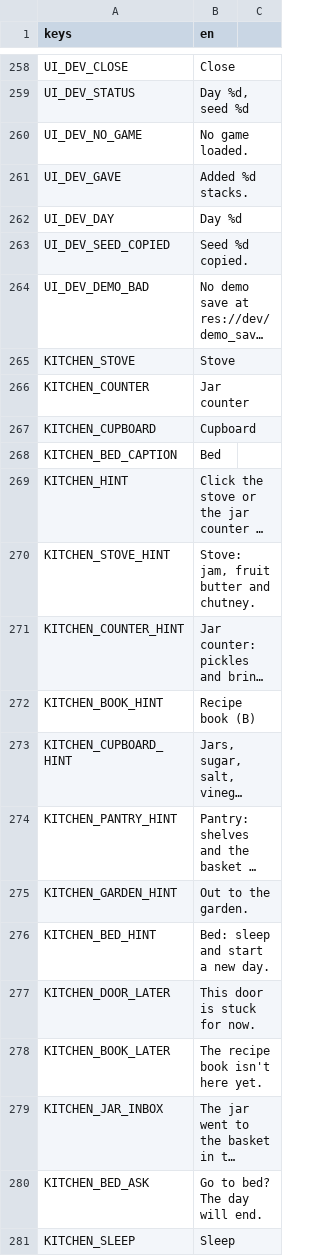
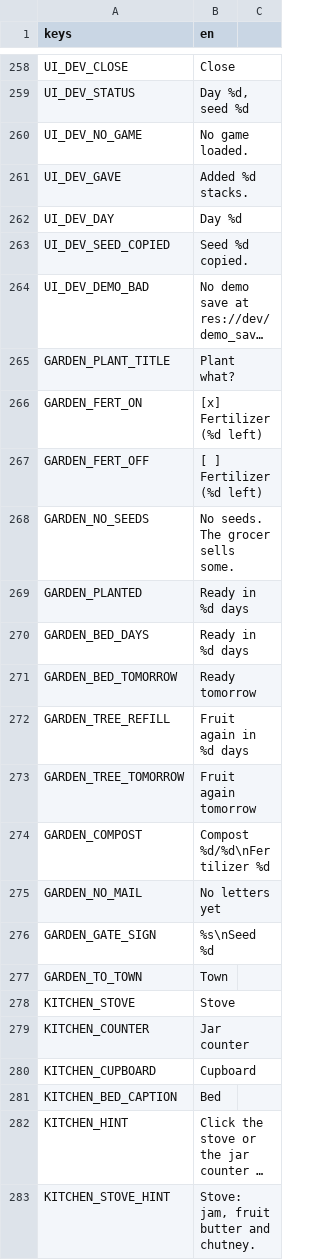
Before and after one commit to izzetemredemir/autumn-preserves, a CSV file: game/i18n/strings.csv, drawn as a sheet; only a part is shown, gaps mark what is left out; the shorter side is filled out with more unchanged rows; long unchanged cells end in …; the diff names each change by its address in the sheet, - before the commit and + after, or states it on an @@ line.

Commit message:
feat(garden): garden hub with trees, beds, compost and the mailbox

```diff
--- a/game/i18n/strings.csv
+++ b/game/i18n/strings.csv
+row 265: GARDEN_PLANT_TITLE | Plant what?
+row 266: GARDEN_FERT_ON | [x] Fertilizer (%d left)
+row 267: GARDEN_FERT_OFF | [ ] Fertilizer (%d left)
+row 268: GARDEN_NO_SEEDS | No seeds. The grocer sells some.
+row 269: GARDEN_PLANTED | Ready in %d days
+row 270: GARDEN_BED_DAYS | Ready in %d days
+row 271: GARDEN_BED_TOMORROW | Ready tomorrow
+row 272: GARDEN_TREE_REFILL | Fruit again in %d days
+row 273: GARDEN_TREE_TOMORROW | Fruit again tomorrow
+row 274: GARDEN_COMPOST | Compost %d/%d\nFertilizer %d
+row 275: GARDEN_NO_MAIL | No letters yet
+row 276: GARDEN_GATE_SIGN | %s\nSeed %d
+row 277: GARDEN_TO_TOWN | Town
```
Also changed, not shown: 13 other files.
